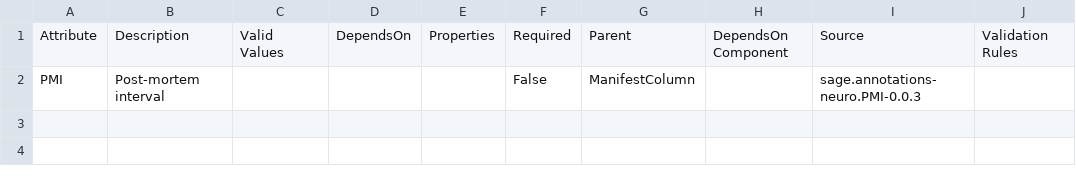
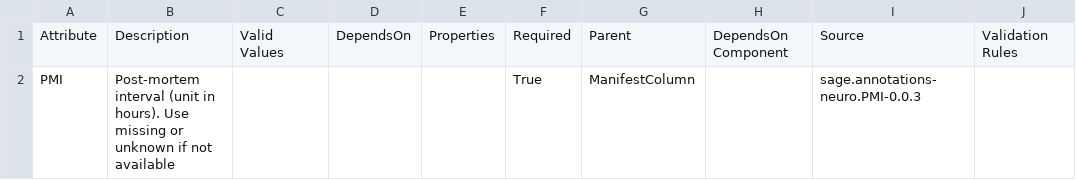
Before and after one commit to adknowledgeportal/data-models, a CSV file: modules/clinical/PMI.csv, drawn as a sheet; only a part is shown; the diff names each change by its address in the sheet, - before the commit and + after, or states it on an @@ line.

```diff
--- a/modules/clinical/PMI.csv
+++ b/modules/clinical/PMI.csv
-B2: Post-mortem interval
+B2: Post-mortem interval (unit in hours). Use missing or unknown if not available
-F2: False
+F2: True
```
Also changed, not shown: modules/clinical/Braak.csv, modules/clinical/CERAD.csv, 34 other files.
